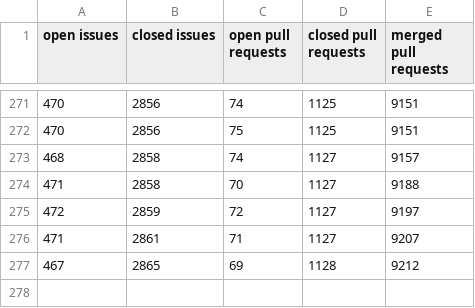
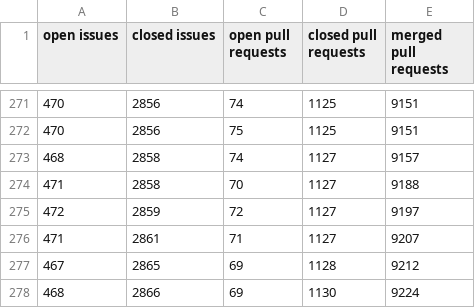
Before and after one commit to gr2m/sandbox, a CSV file: data/octokit.csv, drawn as a sheet; only a part is shown, gaps mark what is left out.

```diff
--- a/data/octokit.csv
+++ b/data/octokit.csv
@@ -277 +277,2 @@ open issues,closed issues,open pull requests,closed pull requests,merged pull re
 467,2865,69,1128,9212
+468,2866,69,1130,9224
```
